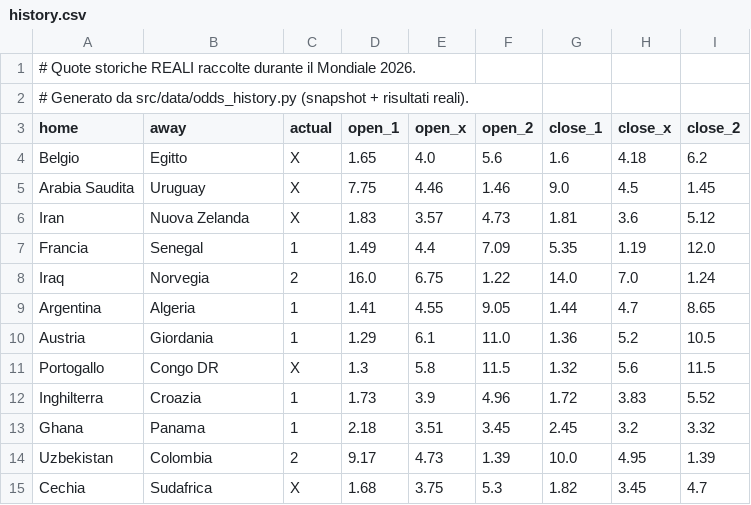
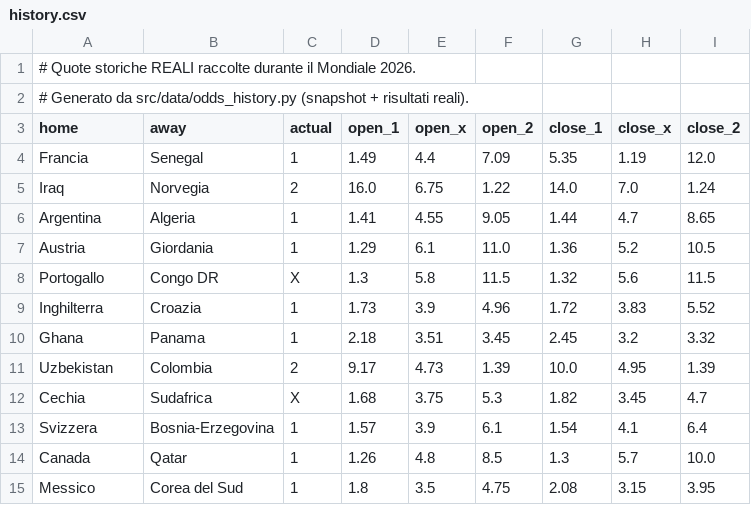
Before and after one commit to agapasqualino07-eng/Progetto-Word-Cup, a CSV file: data/history.csv, drawn as a sheet.

```diff
--- a/data/history.csv
+++ b/data/history.csv
@@ -3,5 +3,2 @@
 home,away,actual,open_1,open_x,open_2,close_1,close_x,close_2
-Belgio,Egitto,X,1.65,4.0,5.6,1.6,4.18,6.2
-Arabia Saudita,Uruguay,X,7.75,4.46,1.46,9.0,4.5,1.45
-Iran,Nuova Zelanda,X,1.83,3.57,4.73,1.81,3.6,5.12
 Francia,Senegal,1,1.49,4.4,7.09,5.35,1.19,12.0
@@ -15 +12,4 @@ Uzbekistan,Colombia,2,9.17,4.73,1.39,10.0,4.95,1.39
 Cechia,Sudafrica,X,1.68,3.75,5.3,1.82,3.45,4.7
+Svizzera,Bosnia-Erzegovina,1,1.57,3.9,6.1,1.54,4.1,6.4
+Canada,Qatar,1,1.26,4.8,8.5,1.3,5.7,10.0
+Messico,Corea del Sud,1,1.8,3.5,4.75,2.08,3.15,3.95
```
Also changed, not shown: data/odds_snapshots.csv.
